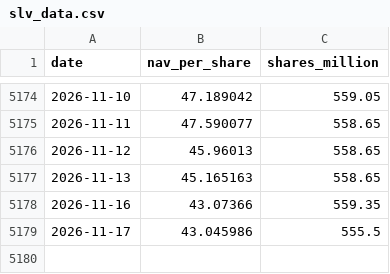
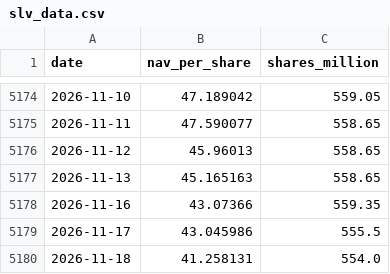
Before and after one commit to wj402041069-del/gold-etf-divergence, a CSV file: slv_data.csv, drawn as a sheet; only a part is shown, gaps mark what is left out; the diff names each change by its address in the sheet, - before the commit and + after, or states it on an @@ line.

```diff
--- a/slv_data.csv
+++ b/slv_data.csv
+row 5180: 2026-11-18 | 41.258131 | 554.0
```
Also changed, not shown: gld_data.csv, 2 other files.
